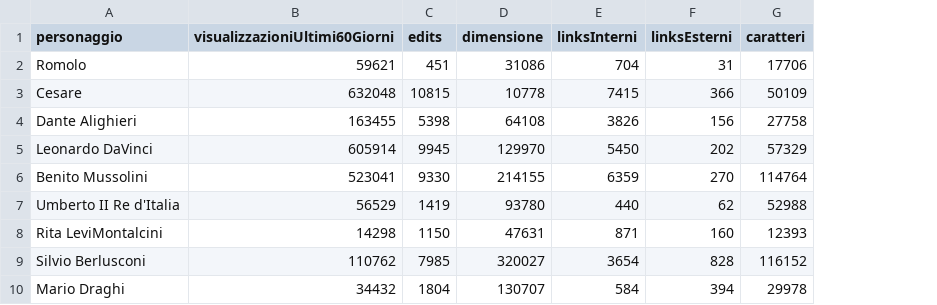
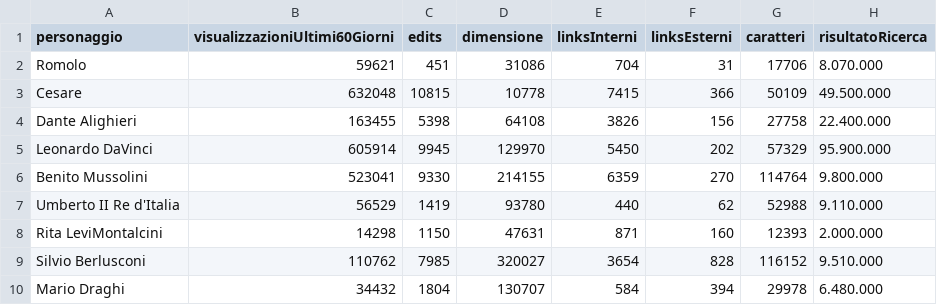
Before and after one commit to NIKFIORE/bigData, a CSV file: Score_Ranking_TODO/datiPersonaggiStorici.csv, drawn as a sheet; the diff names each change by its address in the sheet, - before the commit and + after, or states it on an @@ line.

Commit message:
Update datiPersonaggiStorici.csv

```diff
--- a/Score_Ranking_TODO/datiPersonaggiStorici.csv
+++ b/Score_Ranking_TODO/datiPersonaggiStorici.csv
+column H (risultatoRicerca), rows 2-10: 8.070.000 | 49.500.000 | 22.400.000 | 95.900.000 | 9.800.000 | 9.110.000 | 2.000.000 | 9.510.000 | 6.480.000
```
